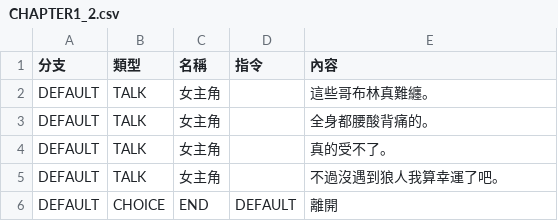
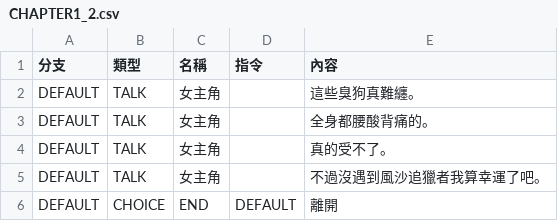
Before and after one commit to yucheng0210/Card, a CSV file: Assets/MyAssets/Data/DialogData/CHAPTER1_2.csv, drawn as a sheet.

```diff
--- a/Assets/MyAssets/Data/DialogData/CHAPTER1_2.csv
+++ b/Assets/MyAssets/Data/DialogData/CHAPTER1_2.csv
@@ -1,6 +1,6 @@
 分支,類型,名稱,指令,內容
-DEFAULT,TALK,女主角,,這些哥布林真難纏。
+DEFAULT,TALK,女主角,,這些臭狗真難纏。
 DEFAULT,TALK,女主角,,全身都腰酸背痛的。
 DEFAULT,TALK,女主角,,真的受不了。
-DEFAULT,TALK,女主角,,不過沒遇到狼人我算幸運了吧。
+DEFAULT,TALK,女主角,,不過沒遇到風沙追獵者我算幸運了吧。
 DEFAULT,CHOICE,END,DEFAULT,離開
```
Also changed, not shown: Assets/MyAssets/Data/CARDLIST.csv, Assets/MyAssets/Data/DialogData/CHAPTER1_1.csv, 32 other files.
